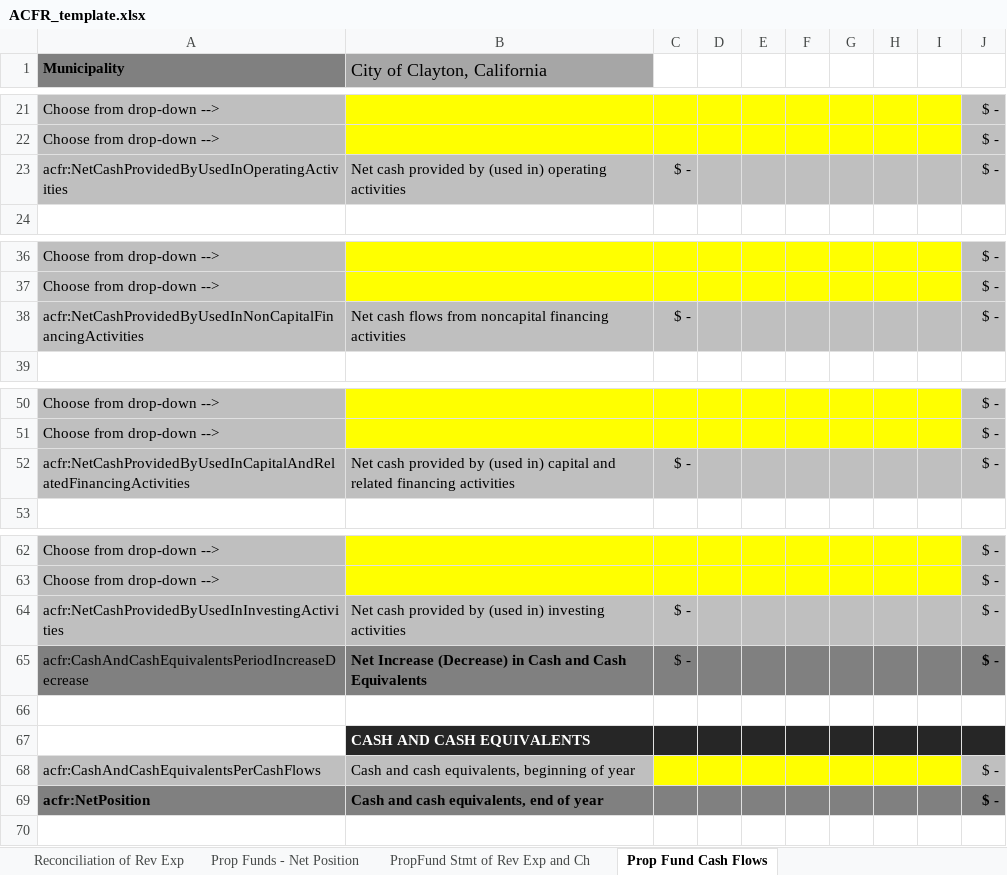
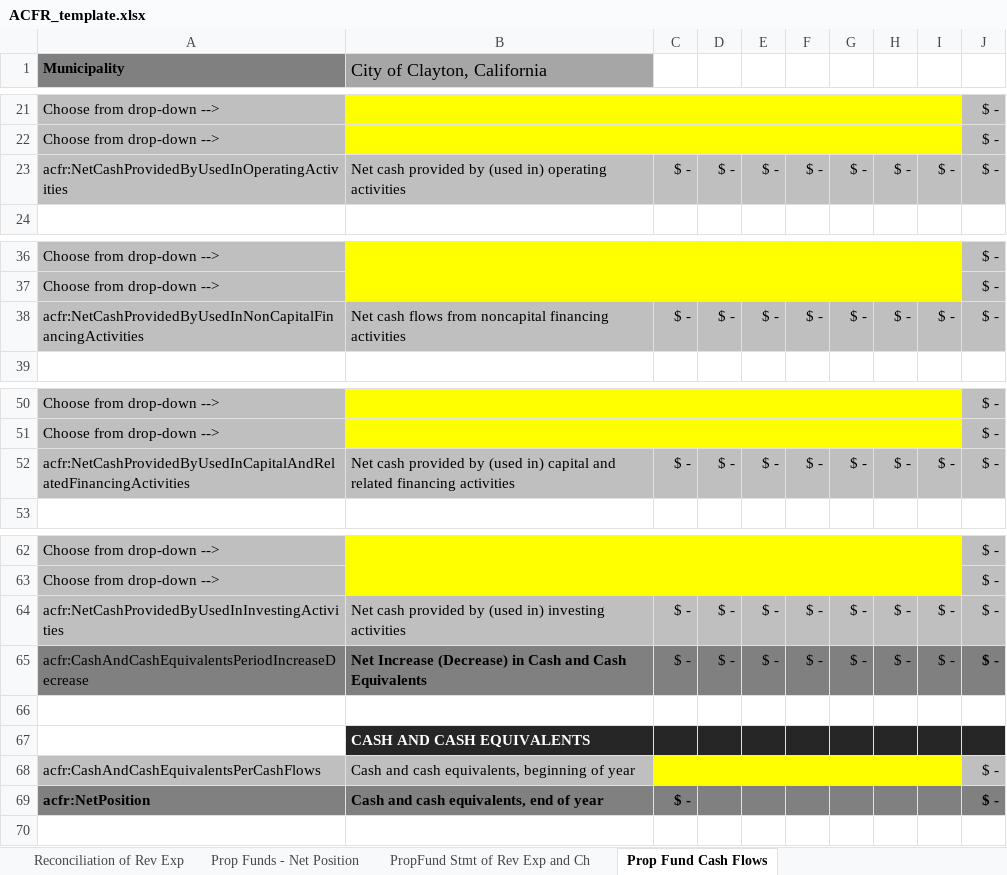
Before and after one commit to closup/process-xbrl, an Excel workbook: app/static/input_files/ACFR_template.xlsx, sheet Prop Fund Cash Flows, drawn as a sheet; only a part is shown, gaps mark what is left out; values as stored, in another font and other column widths than the file's, no borders; conditional formats not drawn; the diff names each change by its address in the sheet, - before the commit and + after, or states it on an @@ line.

```diff
--- a/app/static/input_files/ACFR_template.xlsx (sheet Prop Fund Cash Flows)
+++ b/app/static/input_files/ACFR_template.xlsx (sheet Prop Fund Cash Flows)
-D23: (empty)
+D23: $ -
-E23: (empty)
+E23: $ -
-F23: (empty)
+F23: $ -
-G23: (empty)
+G23: $ -
-H23: (empty)
+H23: $ -
-I23: (empty)
+I23: $ -
-D38: (empty)
+D38: $ -
-E38: (empty)
+E38: $ -
-F38: (empty)
+F38: $ -
-G38: (empty)
+G38: $ -
-H38: (empty)
+H38: $ -
-I38: (empty)
+I38: $ -
-D52: (empty)
+D52: $ -
-E52: (empty)
+E52: $ -
-F52: (empty)
+F52: $ -
-G52: (empty)
+G52: $ -
-H52: (empty)
+H52: $ -
-I52: (empty)
+I52: $ -
-D64:D65: (empty)
+D64:D65: $ -
-E64:E65: (empty)
+E64:E65: $ -
-F64:F65: (empty)
+F64:F65: $ -
-G64:G65: (empty)
+G64:G65: $ -
-H64:H65: (empty)
+H64:H65: $ -
-I64:I65: (empty)
+I64:I65: $ -
-C69: (empty)
+C69: $ -
```
Also changed, not shown: sheet Prop Funds - Net Position, sheet PropFund Stmt of Rev Exp and Ch, sheet Statement of Activities, sheet Master Info, sheet Reconciliation of Rev Exp, sheet GovFund Balance Sheet, formulas that keep their value, 2 other files.
